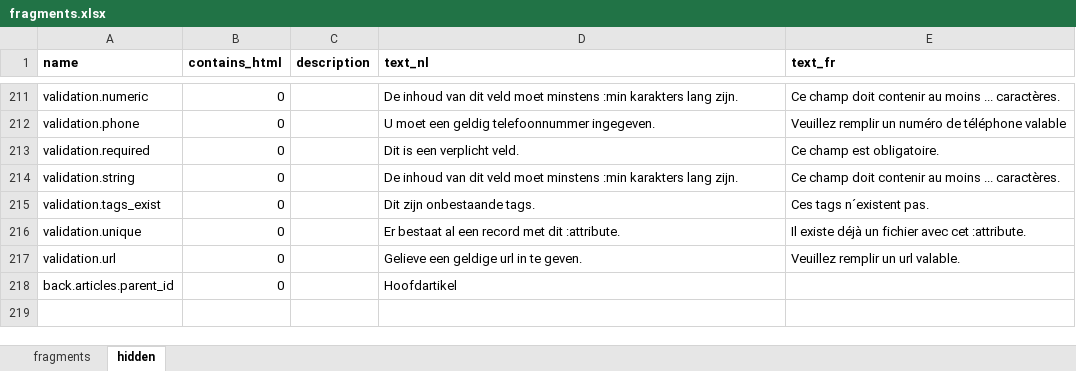
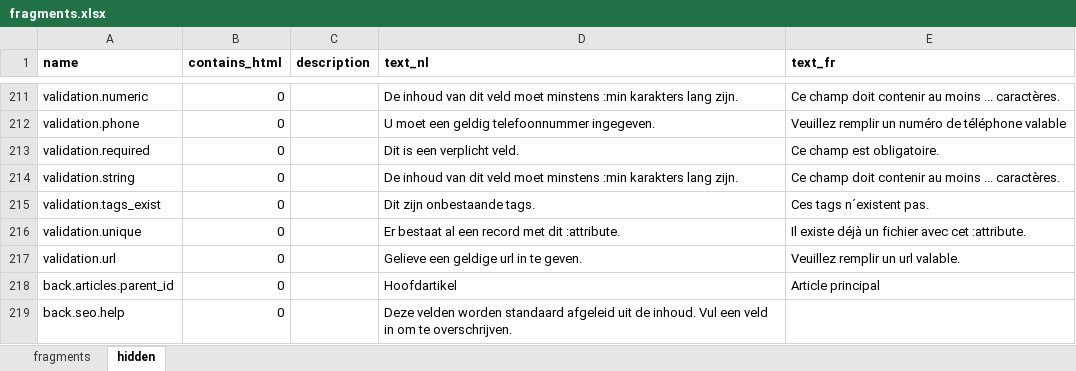
Before and after one commit to spatie/blender, an Excel workbook: database/seeds/data/fragments.xlsx, sheet hidden, drawn as a sheet; only a part is shown, gaps mark what is left out; values as stored, in another font and other column widths than the file's, no borders; the diff names each change by its address in the sheet, - before the commit and + after, or states it on an @@ line.

```diff
--- a/database/seeds/data/fragments.xlsx (sheet hidden)
+++ b/database/seeds/data/fragments.xlsx (sheet hidden)
-E218 (text_fr): (empty)
+E218 (text_fr): Article principal
+row 219: back.seo.help | 0 |  | Deze velden worden standaard afgeleid uit de inhoud. Vul een veld in om te overschrijven.
```
Also changed, not shown: 8 other files.
